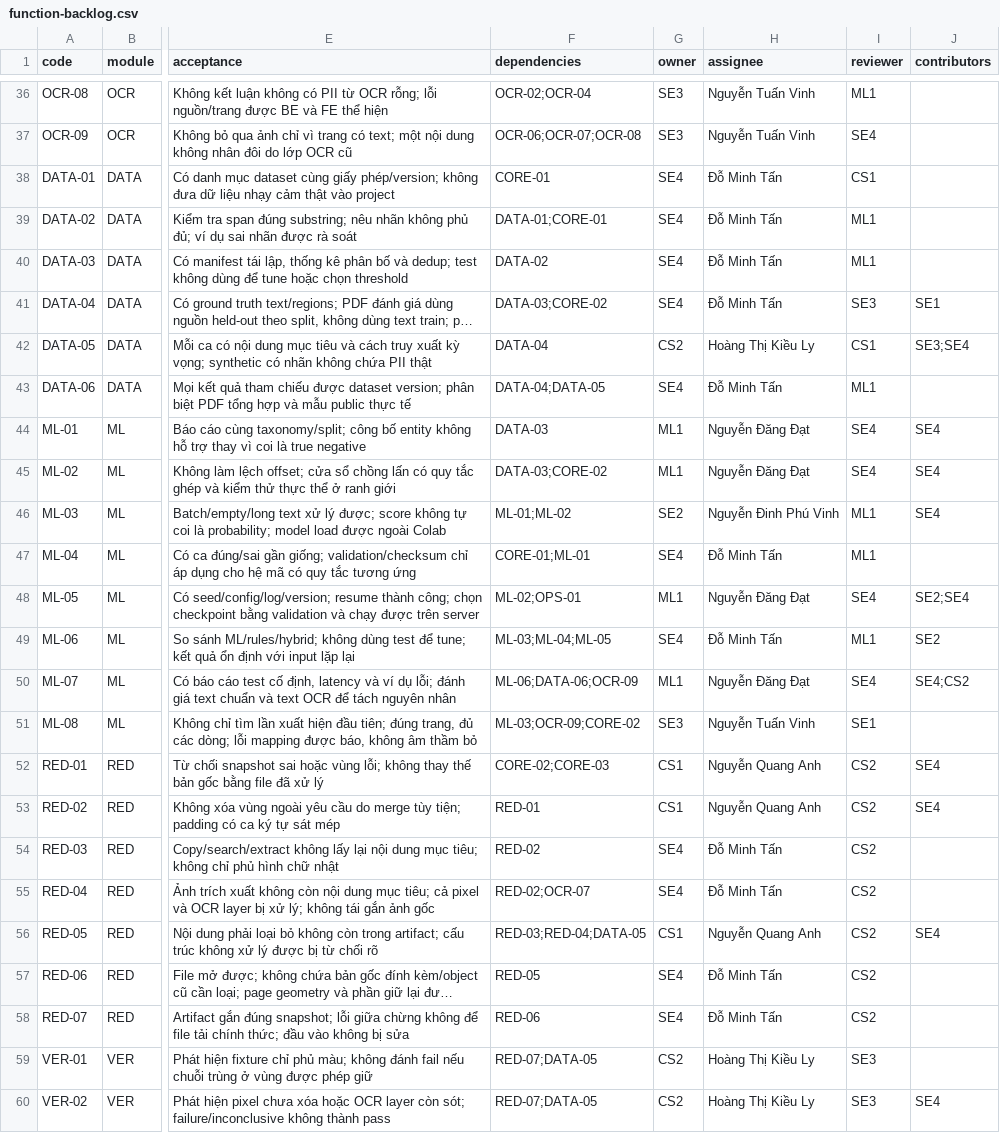
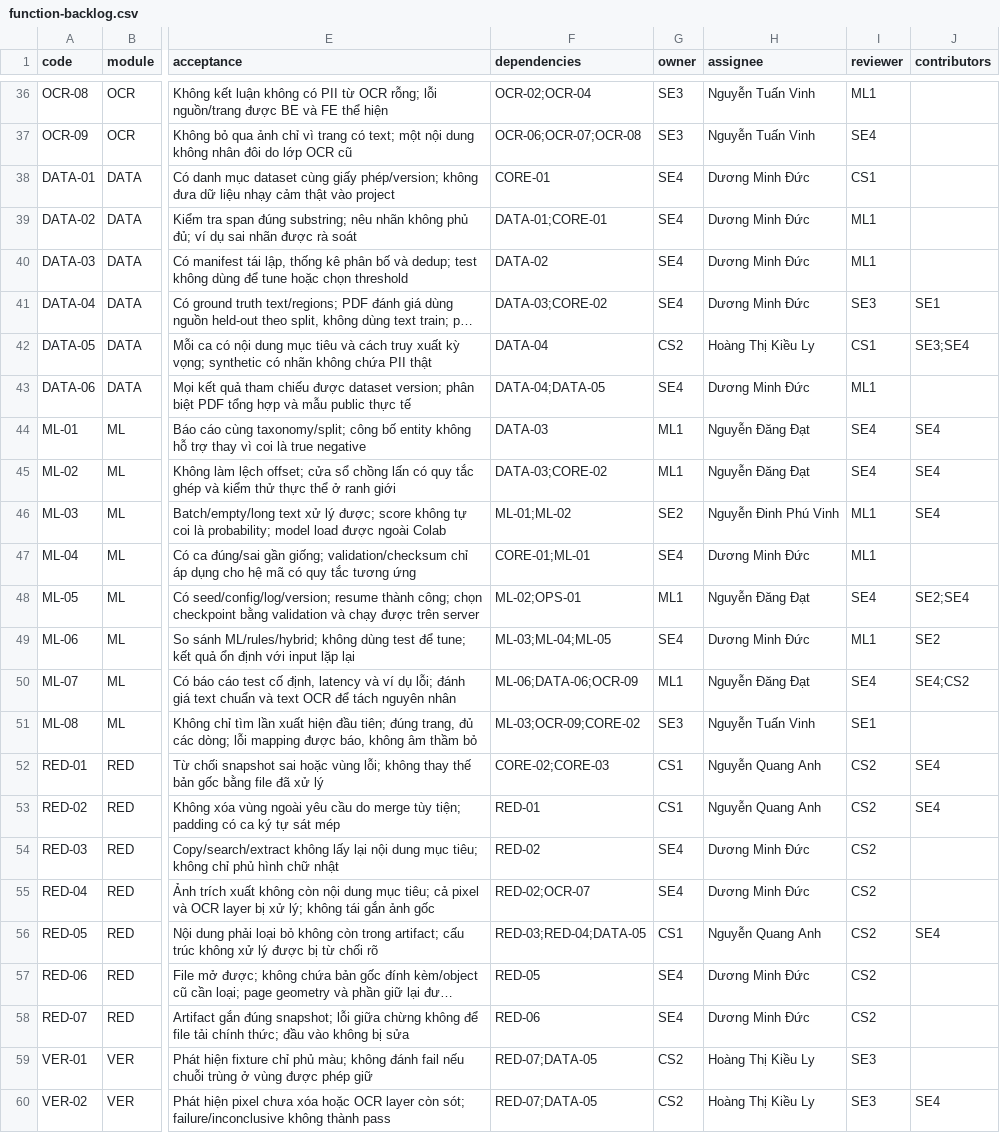
Before and after one commit to RalfRicardo/pii-masking, a CSV file: plans/261101-1815-mvp-function-breakdown/function-backlog.csv, drawn as a sheet; only a part is shown, gaps mark what is left out; long unchanged cells end in …; the diff covers the shown part only; the diff names each change by its address in the sheet, - before the commit and + after, or states it on an @@ line.

Commit message:
docs(plan): swap task assignments between Duong Minh Duc and Do Minh Tan

```diff
--- a/plans/261101-1815-mvp-function-breakdown/function-backlog.csv
+++ b/plans/261101-1815-mvp-function-breakdown/function-backlog.csv
-H38:H41 (assignee): Đỗ Minh Tấn
+H38:H41 (assignee): Dương Minh Đức
-H43 (assignee): Đỗ Minh Tấn
+H43 (assignee): Dương Minh Đức
-H47 (assignee): Đỗ Minh Tấn
+H47 (assignee): Dương Minh Đức
-H49 (assignee): Đỗ Minh Tấn
+H49 (assignee): Dương Minh Đức
-H54:H55 (assignee): Đỗ Minh Tấn
+H54:H55 (assignee): Dương Minh Đức
-H57:H58 (assignee): Đỗ Minh Tấn
+H57:H58 (assignee): Dương Minh Đức
```
Also changed, not shown: 14 edited cells elsewhere in this file, 14 other files.
